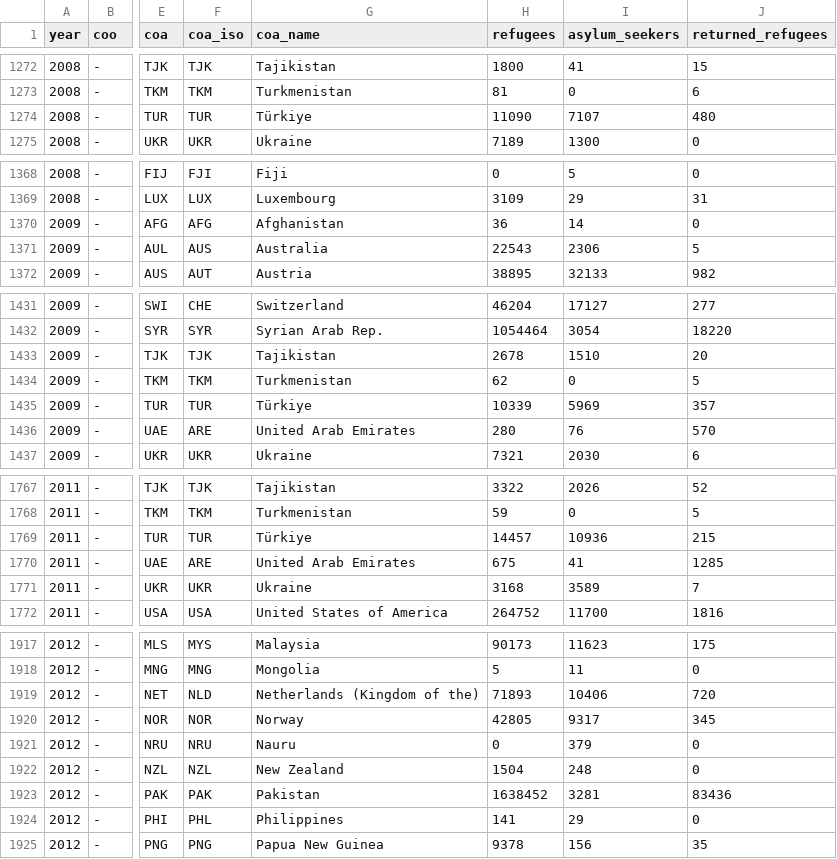
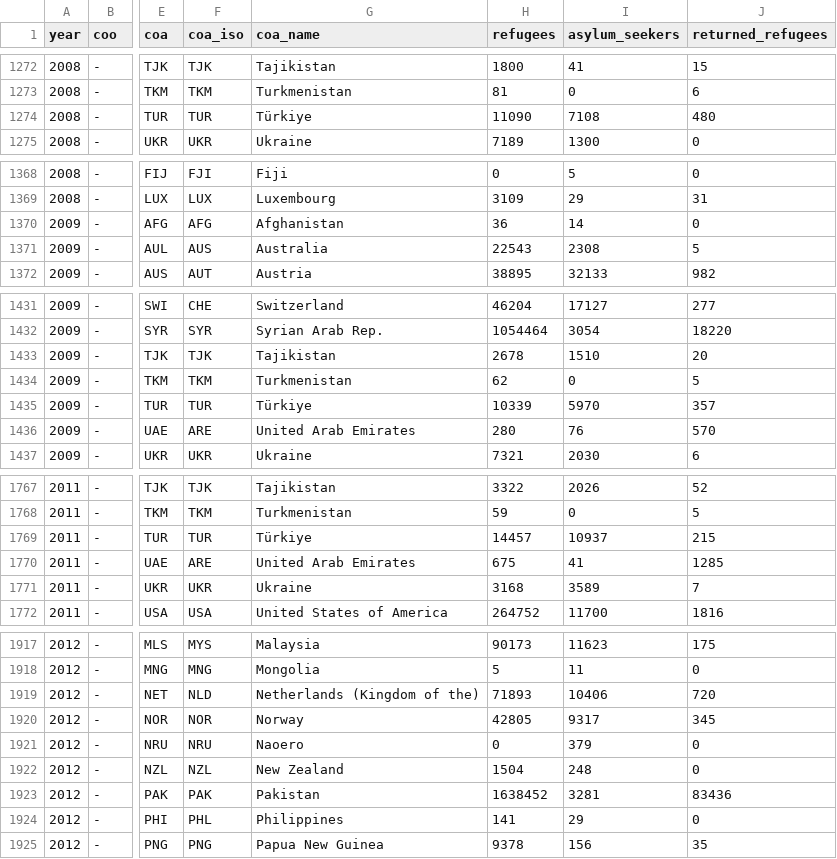
Before and after one commit to davidkleinrock-bot/displacement-change-monitor, a CSV file: data/raw/unhcr_population_by_host_2000_2025.csv, drawn as a sheet; only a part is shown, gaps mark what is left out; the diff covers the shown part only; the diff names each change by its address in the sheet, - before the commit and + after, or states it on an @@ line.

```diff
--- a/data/raw/unhcr_population_by_host_2000_2025.csv
+++ b/data/raw/unhcr_population_by_host_2000_2025.csv
-I1274 (asylum_seekers): 7107
+I1274 (asylum_seekers): 7108
-I1371 (asylum_seekers): 2306
+I1371 (asylum_seekers): 2308
-I1435 (asylum_seekers): 5969
+I1435 (asylum_seekers): 5970
-I1769 (asylum_seekers): 10936
+I1769 (asylum_seekers): 10937
-G1921 (coa_name): Nauru
+G1921 (coa_name): Naoero
```
Also changed, not shown: 1 moved row and 37 edited cells elsewhere in this file, data/processed/news-coverage.csv, data/raw/unhcr_population_by_origin_2000_2025.csv, 7 other files.
